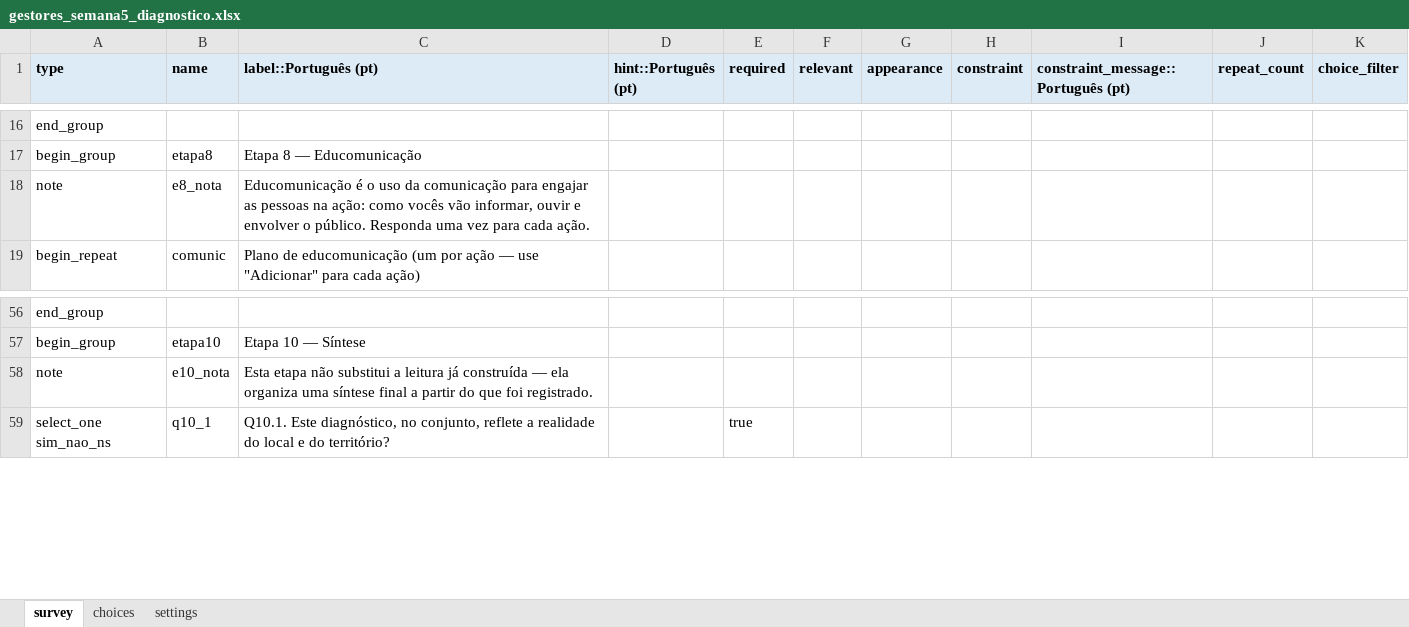
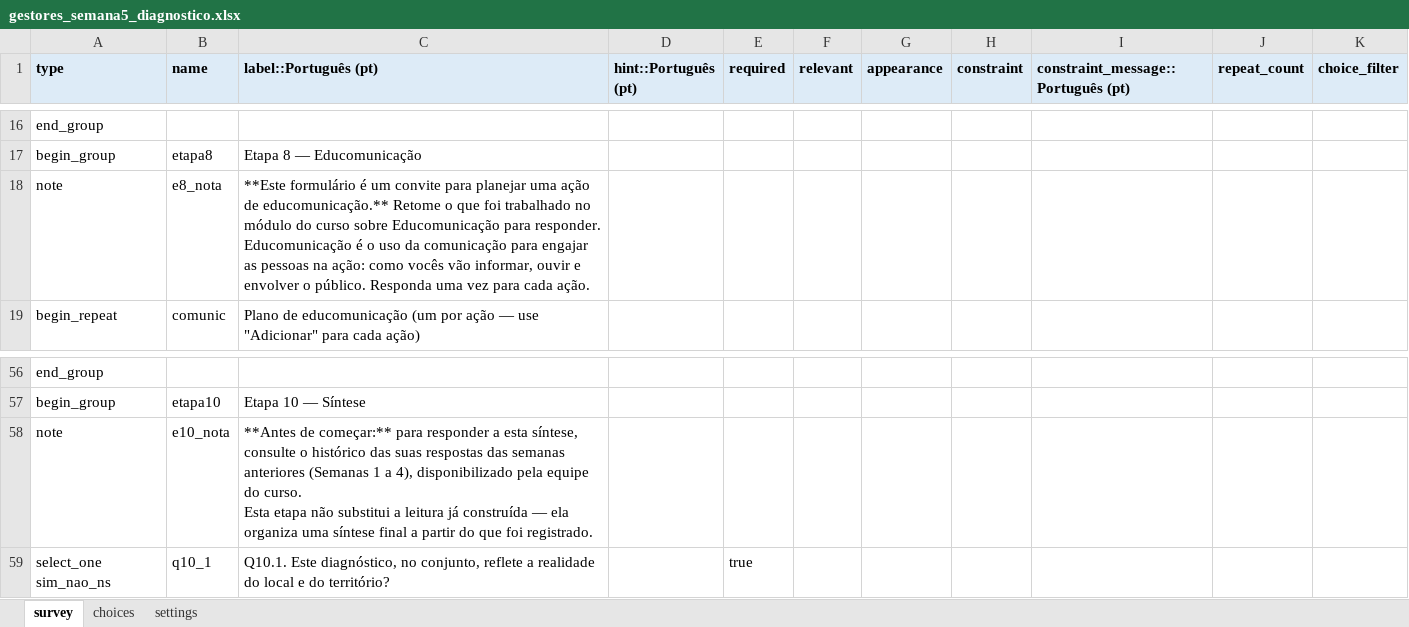
Before and after one commit to maiagreici/secadi, an Excel workbook: kobo/gestores_semana5_diagnostico.xlsx, sheet survey, drawn as a sheet; only a part is shown, gaps mark what is left out; values as stored, in another font and other column widths than the file's, no borders; ↵ is a line break in a cell; the diff names each change by its address in the sheet, - before the commit and + after, or states it on an @@ line.

```diff
--- a/kobo/gestores_semana5_diagnostico.xlsx (sheet survey)
+++ b/kobo/gestores_semana5_diagnostico.xlsx (sheet survey)
-C18 (label::Português (pt)): Educomunicação é…
+C18 (label::Português (pt)): **Este formulário é um convite para planejar uma ação de educomunicação.** Retome o que foi trabalhado no módulo do curso sobre Educomunicação para responder. Educomunicação é…
-C58 (label::Português (pt)): Esta etapa…
+C58 (label::Português (pt)): **Antes de começar:** para responder a esta síntese, consulte o histórico das suas respostas das semanas anteriores (Semanas 1 a 4), disponibilizado pela equipe do curso. ↵ Esta etapa…
```
Also changed, not shown: kobo/gestores_diagnostico_completo.xlsx, kobo/gestores_semana1_diagnostico.xlsx, 9 other files.
